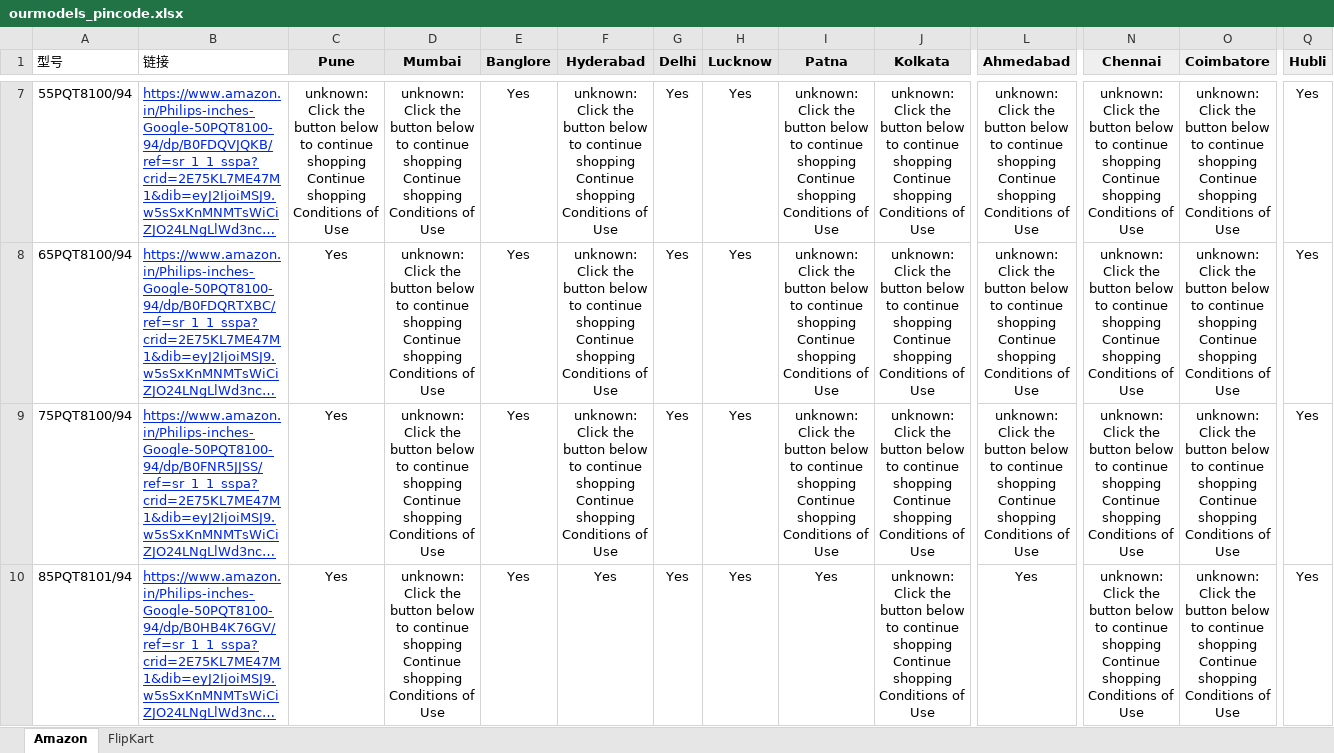
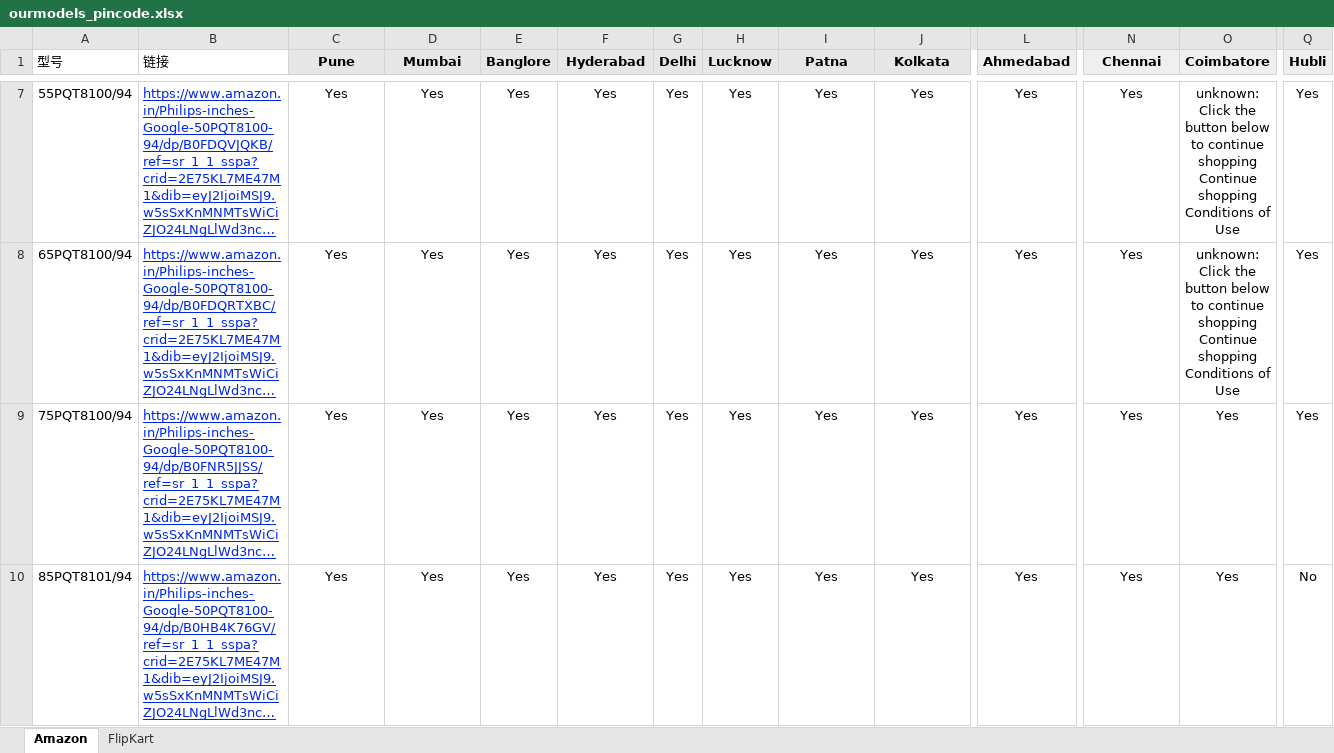
Before and after one commit to sumitrana1505/price-tracker-automation, an Excel workbook: ourmodels_pincode.xlsx, sheet Amazon, drawn as a sheet; only a part is shown, gaps mark what is left out; long unchanged cells end in …; values as stored, in another font and other column widths than the file's, no borders; conditional formats not drawn; the diff covers the shown part only; the diff names each change by its address in the sheet, - before the commit and + after, or states it on an @@ line.

```diff
--- a/ourmodels_pincode.xlsx (sheet Amazon)
+++ b/ourmodels_pincode.xlsx (sheet Amazon)
-C7 (Pune): unknown: Click the button below to continue shopping Continue shopping Conditions of Use
+C7 (Pune): Yes
-D7:D10 (Mumbai): unknown: Click the button below to continue shopping Continue shopping Conditions of Use
+D7:D10 (Mumbai): Yes
-F7:F9 (Hyderabad): unknown: Click the button below to continue shopping Continue shopping Conditions of Use
+F7:F9 (Hyderabad): Yes
-I7:I9 (Patna): unknown: Click the button below to continue shopping Continue shopping Conditions of Use
+I7:I9 (Patna): Yes
-J7:J10 (Kolkata): unknown: Click the button below to continue shopping Continue shopping Conditions of Use
+J7:J10 (Kolkata): Yes
-L7:L9 (Ahmedabad): unknown: Click the button below to continue shopping Continue shopping Conditions of Use
+L7:L9 (Ahmedabad): Yes
-N7:N10 (Chennai): unknown: Click the button below to continue shopping Continue shopping Conditions of Use
+N7:N10 (Chennai): Yes
-O9:O10 (Coimbatore): unknown: Click the button below to continue shopping Continue shopping Conditions of Use
+O9:O10 (Coimbatore): Yes
-Q10 (Hubli): Yes
+Q10 (Hubli): No
```
Also changed, not shown: 77 edited cells elsewhere in this sheet, 1 other file.
